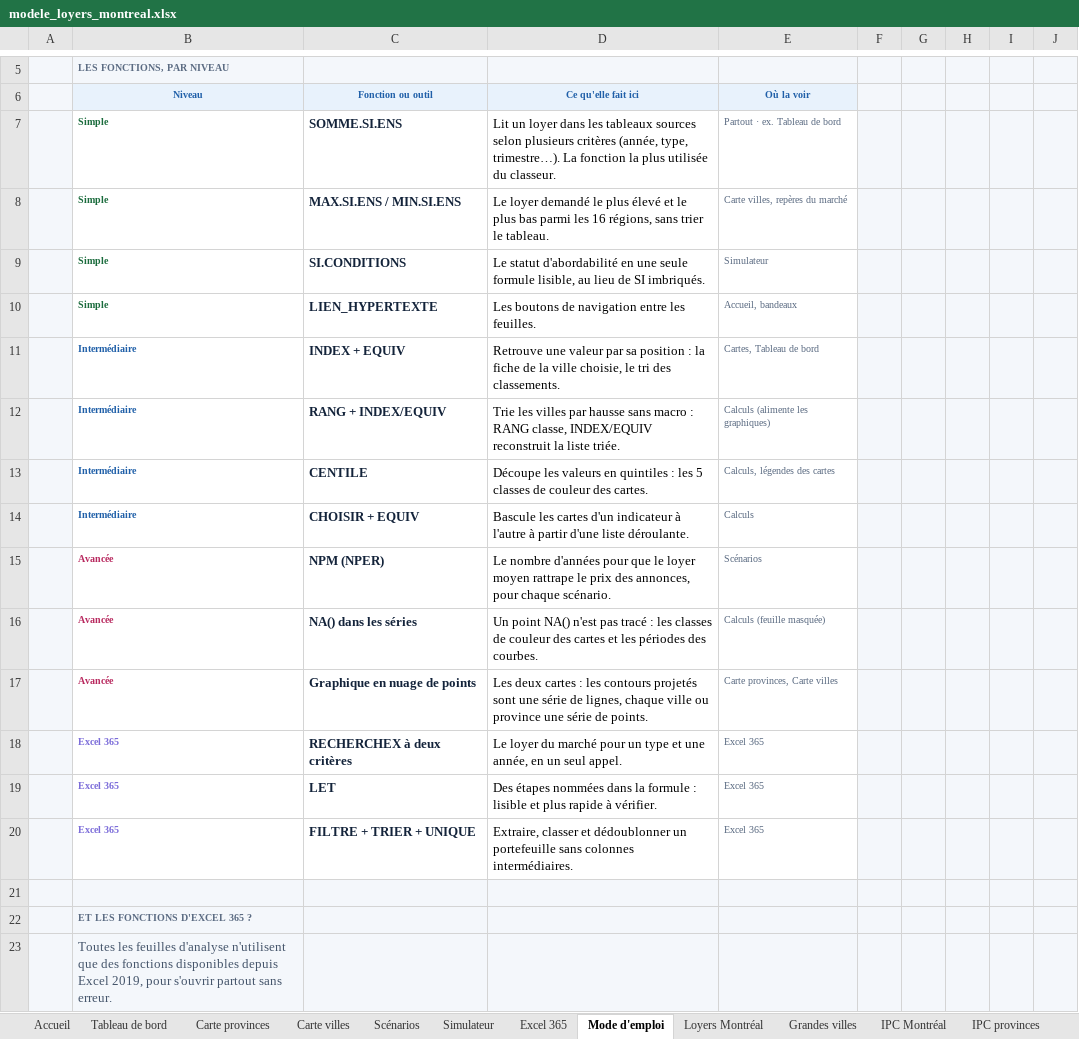
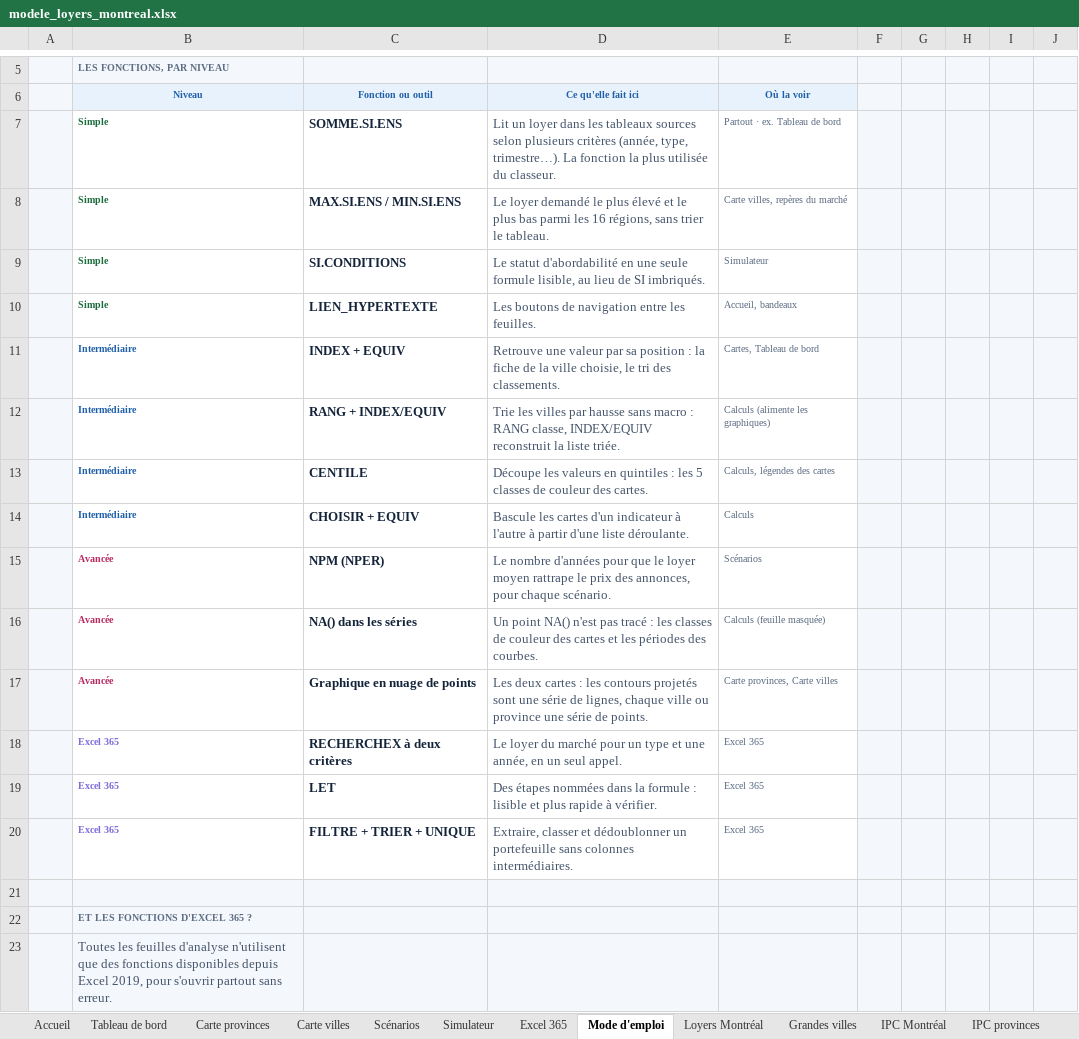
Before and after one commit to sashamartenon-jpg/Montreal-Rents-Who-Really-Pays-the-Increase-, an Excel workbook: docs/assets/modele_loyers_montreal.xlsx, sheet Mode d'emploi, drawn as a sheet; only a part is shown, gaps mark what is left out; values as stored, in another font and other column widths than the file's, no borders; the diff names each change by its address in the sheet, - before the commit and + after, or states it on an @@ line.

```diff
--- a/docs/assets/modele_loyers_montreal.xlsx (sheet Mode d'emploi)
+++ b/docs/assets/modele_loyers_montreal.xlsx (sheet Mode d'emploi)
-D7:D20 text colour: black
+D7:D20 text colour: #44546A
```
Also changed, not shown: sheet Excel 365, docs/assets/modele_loyers_montreal_en.xlsx, 11 other files.
